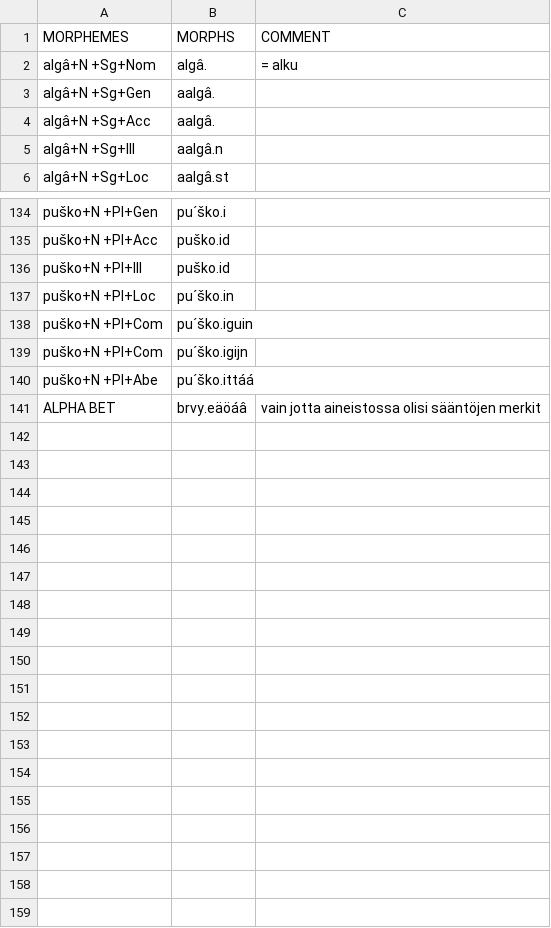
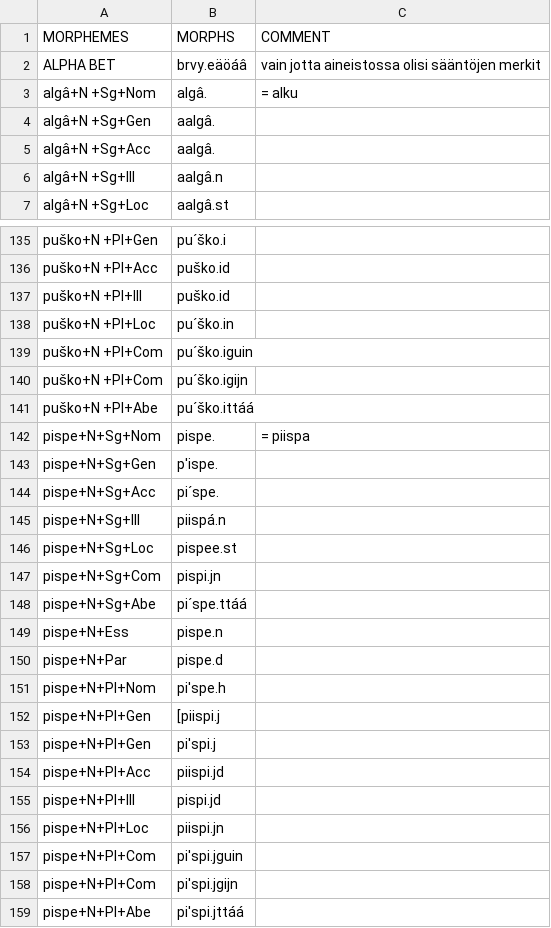
Before and after one commit to koskenni/smntwol, a CSV file: inari-segm.csv, drawn as a sheet; only a part is shown, gaps mark what is left out.

Commit message:
Update inari-segm.csv

```diff
--- a/inari-segm.csv
+++ b/inari-segm.csv
@@ -1,2 +1,3 @@
 MORPHEMES,MORPHS,COMMENT
+ALPHA BET,brvy.eäöáâ,vain jotta aineistossa olisi sääntöjen merkit
 algâ+N +Sg+Nom,algâ.,= alku
@@ -140,2 +141,19 @@ puško+N +Pl+Com,pu´ško.igijn,
 puško+N +Pl+Abe,pu´ško.ittáá,
-ALPHA BET,brvy.eäöáâ,vain jotta aineistossa olisi sääntöjen merkit
+pispe+N+Sg+Nom,pispe.,= piispa
+pispe+N+Sg+Gen,p'ispe.,
+pispe+N+Sg+Acc,pi´spe.,
+pispe+N+Sg+Ill,piispá.n,
+pispe+N+Sg+Loc,pispee.st,
+pispe+N+Sg+Com,pispi.jn,
+pispe+N+Sg+Abe,pi´spe.ttáá,
+pispe+N+Ess,pispe.n,
+pispe+N+Par,pispe.d,
+pispe+N+Pl+Nom,pi'spe.h,
+pispe+N+Pl+Gen,[piispi.j,
+pispe+N+Pl+Gen,pi'spi.j,
+pispe+N+Pl+Acc,piispi.jd,
+pispe+N+Pl+Ill,pispi.jd,
+pispe+N+Pl+Loc,piispi.jn,
+pispe+N+Pl+Com,pi'spi.jguin,
+pispe+N+Pl+Com,pi'spi.jgijn,
+pispe+N+Pl+Abe,pi'spi.jttáá,
```
